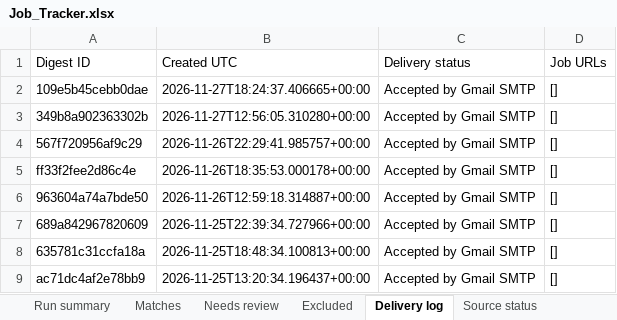
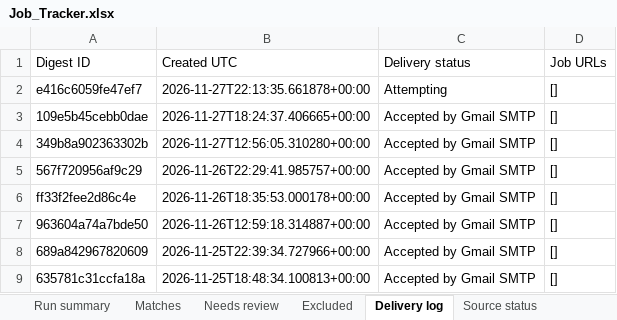
Before and after one commit to Sundharanandh/NAUKRI, an Excel workbook: Job_Tracker.xlsx, sheet Delivery log, drawn as a sheet; only a part is shown; the shorter side is filled out with more unchanged rows; values as stored, in another font and other column widths than the file's, no borders; the diff names each change by its address in the sheet, - before the commit and + after, or states it on an @@ line.

```diff
--- a/Job_Tracker.xlsx (sheet Delivery log)
+++ b/Job_Tracker.xlsx (sheet Delivery log)
+row 2: e416c6059fe47ef7 | 2026-11-27T22:13:35.661878+00:00 | Attempting | []
```
Also changed, not shown: sheet Excluded, sheet Needs review, sheet Run summary, sheet Source status, 2 other files.
